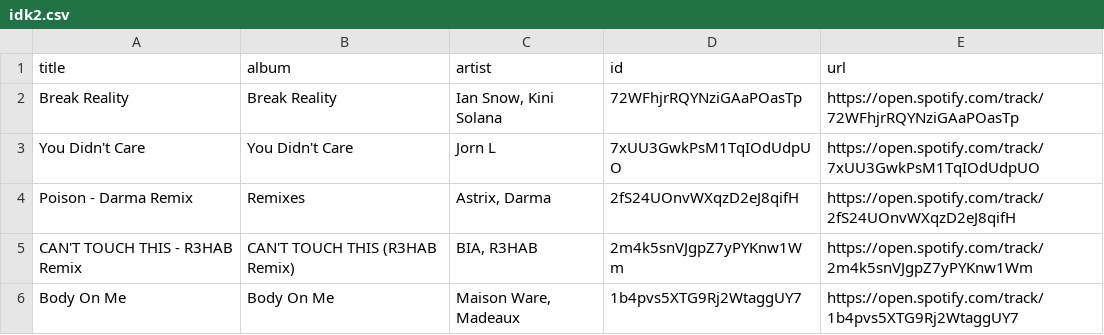
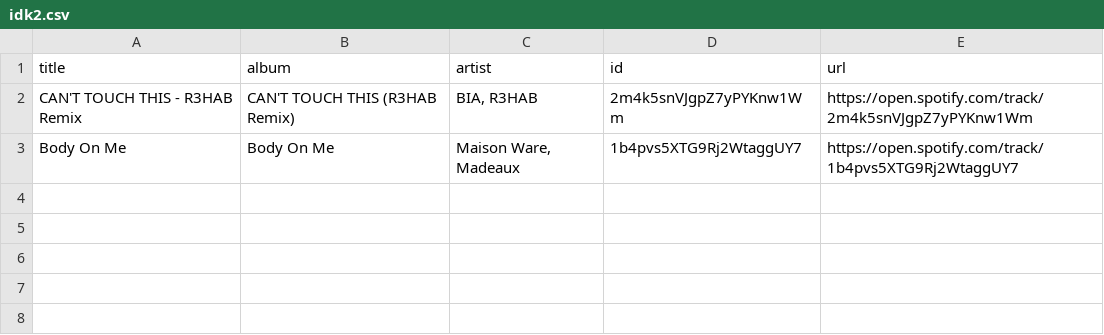
Before and after one commit to unex/dews_beats, a CSV file: playlists/idk2.csv, drawn as a sheet; the diff names each change by its address in the sheet, - before the commit and + after, or states it on an @@ line.

```diff
--- a/playlists/idk2.csv
+++ b/playlists/idk2.csv
-row 2: Break Reality | Break Reality | Ian Snow, Kini Solana | 72WFhjrRQYNziGAaPOasTp | https://open.spotify.com/track/72WFhjrRQYNziGAaPOasTp
-row 3: You Didn't Care | You Didn't Care | Jorn L | 7xUU3GwkPsM1TqIOdUdpUO | https://open.spotify.com/track/7xUU3GwkPsM1TqIOdUdpUO
-row 4: Poison - Darma Remix | Remixes | Astrix, Darma | 2fS24UOnvWXqzD2eJ8qifH | https://open.spotify.com/track/2fS24UOnvWXqzD2eJ8qifH
```
Also changed, not shown: Saved Songs.csv, playlists/New Music Weekly _ Monstercat.csv, 3 other files.
